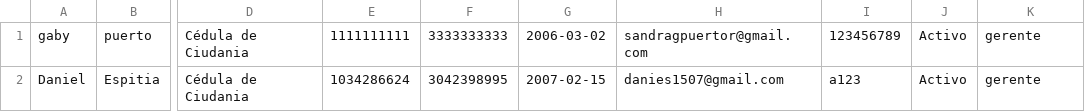
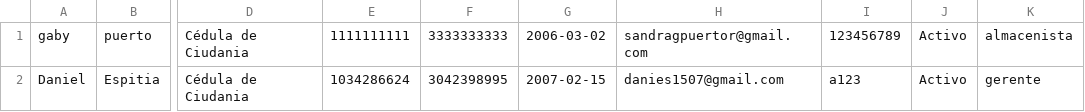
Before and after one commit to gabypuertor964/PcGlobal-Laravel, a CSV file: database/data/users.csv, drawn as a sheet; only a part is shown, gaps mark what is left out; the diff names each change by its address in the sheet, - before the commit and + after, or states it on an @@ line.

```diff
--- a/database/data/users.csv
+++ b/database/data/users.csv
-K1: gerente
+K1: almacenista
```
Also changed, not shown: 20 other files.
